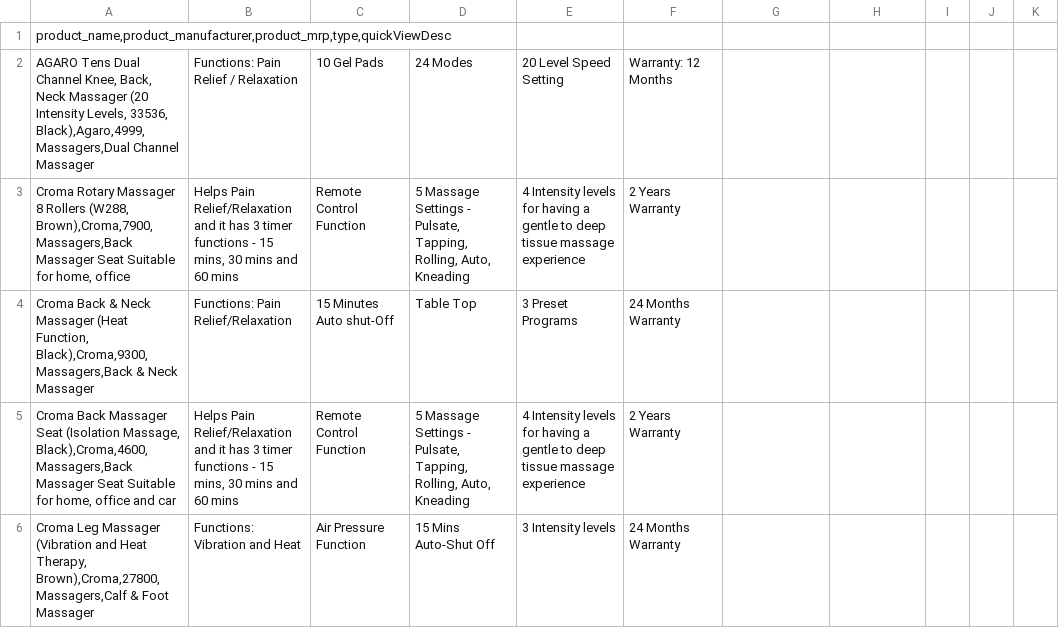
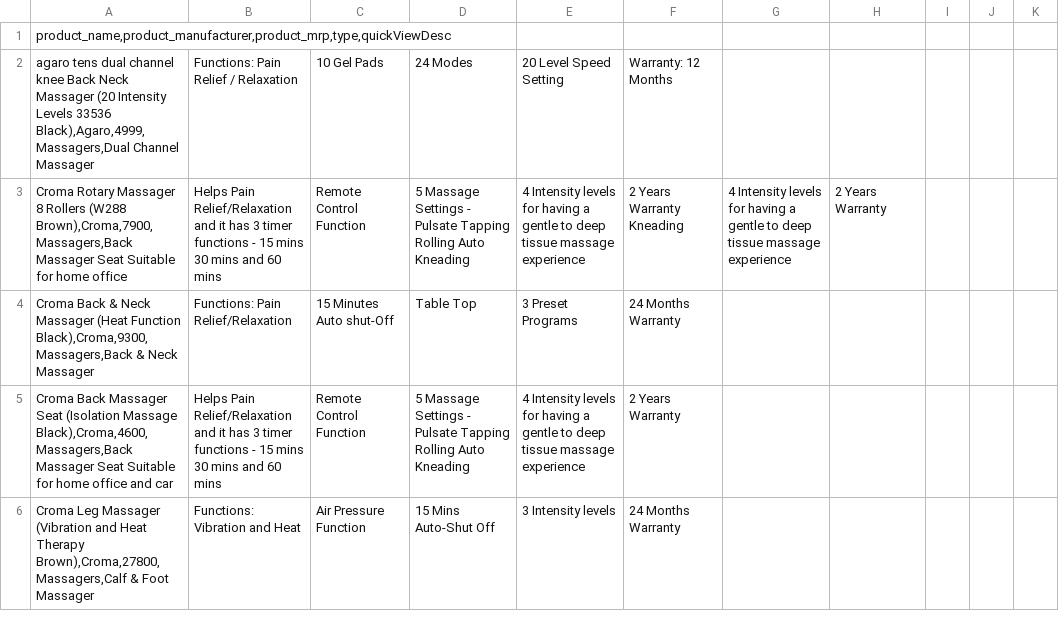
Before and after one commit to robinsingh1309/Croma, a CSV file: src/csv/health-fitness.csv, drawn as a sheet; only a part is shown; the diff covers the shown part only.

```diff
--- a/src/csv/health-fitness.csv
+++ b/src/csv/health-fitness.csv
@@ -1,6 +1,6 @@
 product_name,product_manufacturer,product_mrp,type,quickViewDesc
-AGARO Tens Dual Channel Knee, Back, Neck Massager (20 Intensity Levels, 33536, Black),Agaro,4999,Massagers,Dual Channel Massager | Functions: Pain Relief / Relaxation | 10 Gel Pads | 24 Modes | 20 Level Speed Setting | Warranty: 12 Months
-Croma Rotary Massager 8 Rollers (W288, Brown),Croma,7900,Massagers,Back Massager Seat Suitable for home, office | Helps Pain Relief/Relaxation and it has 3 timer functions - 15 mins, 30 mins and 60 mins | Remote Control Function | 5 Massage Settings - Pulsate, Tapping, Rolling, Auto, Kneading | 4 Intensity levels for having a gentle to deep tissue massage experience | 2 Years Warranty
-Croma Back & Neck Massager (Heat Function, Black),Croma,9300,Massagers,Back & Neck Massager | Functions: Pain Relief/Relaxation | 15 Minutes Auto shut-Off | Table Top | 3 Preset Programs | 24 Months Warranty
-Croma Back Massager Seat (Isolation Massage, Black),Croma,4600,Massagers,Back Massager Seat Suitable for home, office and car | Helps Pain Relief/Relaxation and it has 3 timer functions - 15 mins, 30 mins and 60 mins | Remote Control Function | 5 Massage Settings - Pulsate, Tapping, Rolling, Auto, Kneading | 4 Intensity levels for having a gentle to deep tissue massage experience | 2 Years Warranty
-Croma Leg Massager (Vibration and Heat Therapy, Brown),Croma,27800,Massagers,Calf & Foot Massager | Functions: Vibration and Heat | Air Pressure Function | 15 Mins Auto-Shut Off | 3 Intensity levels | 24 Months Warranty
+agaro tens dual channel knee  Back  Neck Massager (20 Intensity Levels 33536 Black),Agaro,4999,Massagers,Dual Channel Massager | Functions: Pain Relief / Relaxation | 10 Gel Pads | 24 Modes | 20 Level Speed Setting | Warranty: 12 Months
+Croma Rotary Massager 8 Rollers (W288  Brown),Croma,7900,Massagers,Back Massager Seat Suitable for home office | Helps Pain Relief/Relaxation and it has 3 timer functions - 15 mins 30 mins and 60 mins | Remote Control Function | 5 Massage Settings - Pulsate Tapping Rolling Auto Kneading | 4 Intensity levels for having a gentle to deep tissue massage experience | 2 Years Warranty Kneading | 4 Intensity levels for having a gentle to deep tissue massage experience | 2 Years Warranty
+Croma Back & Neck Massager (Heat Function Black),Croma,9300,Massagers,Back & Neck Massager | Functions: Pain Relief/Relaxation | 15 Minutes Auto shut-Off | Table Top | 3 Preset Programs | 24 Months Warranty
+Croma Back Massager Seat (Isolation Massage Black),Croma,4600,Massagers,Back Massager Seat Suitable for home office and car | Helps Pain Relief/Relaxation and it has 3 timer functions - 15 mins 30 mins and 60 mins | Remote Control Function | 5 Massage Settings - Pulsate Tapping Rolling Auto Kneading | 4 Intensity levels for having a gentle to deep tissue massage experience | 2 Years Warranty
+Croma Leg Massager (Vibration and Heat Therapy Brown),Croma,27800,Massagers,Calf & Foot Massager | Functions: Vibration and Heat | Air Pressure Function | 15 Mins Auto-Shut Off | 3 Intensity levels | 24 Months Warranty
```
Also changed, not shown: 72 edited cells elsewhere in this file, src/csv/gaming.csv, src/csv/grooming-wellness.csv, 14 other files.
